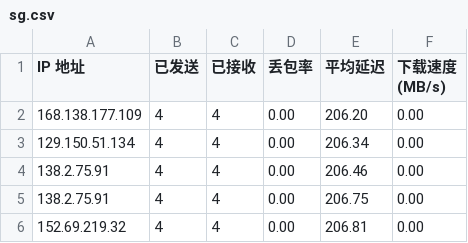
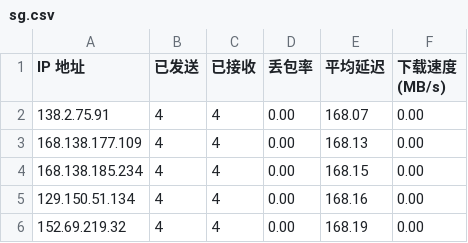
Before and after one commit to qfsy/CFCDN-Auto, a CSV file: CloudflareST/sg.csv, drawn as a sheet.

```diff
--- a/CloudflareST/sg.csv
+++ b/CloudflareST/sg.csv
@@ -1,6 +1,6 @@
 IP 地址,已发送,已接收,丢包率,平均延迟,下载速度 (MB/s)
-168.138.177.109,4,4,0.00,206.20,0.00
-129.150.51.134,4,4,0.00,206.34,0.00
-138.2.75.91,4,4,0.00,206.46,0.00
-138.2.75.91,4,4,0.00,206.75,0.00
-152.69.219.32,4,4,0.00,206.81,0.00
+138.2.75.91,4,4,0.00,168.07,0.00
+168.138.177.109,4,4,0.00,168.13,0.00
+168.138.185.234,4,4,0.00,168.15,0.00
+129.150.51.134,4,4,0.00,168.16,0.00
+152.69.219.32,4,4,0.00,168.19,0.00
```
Also changed, not shown: 1 other file.
